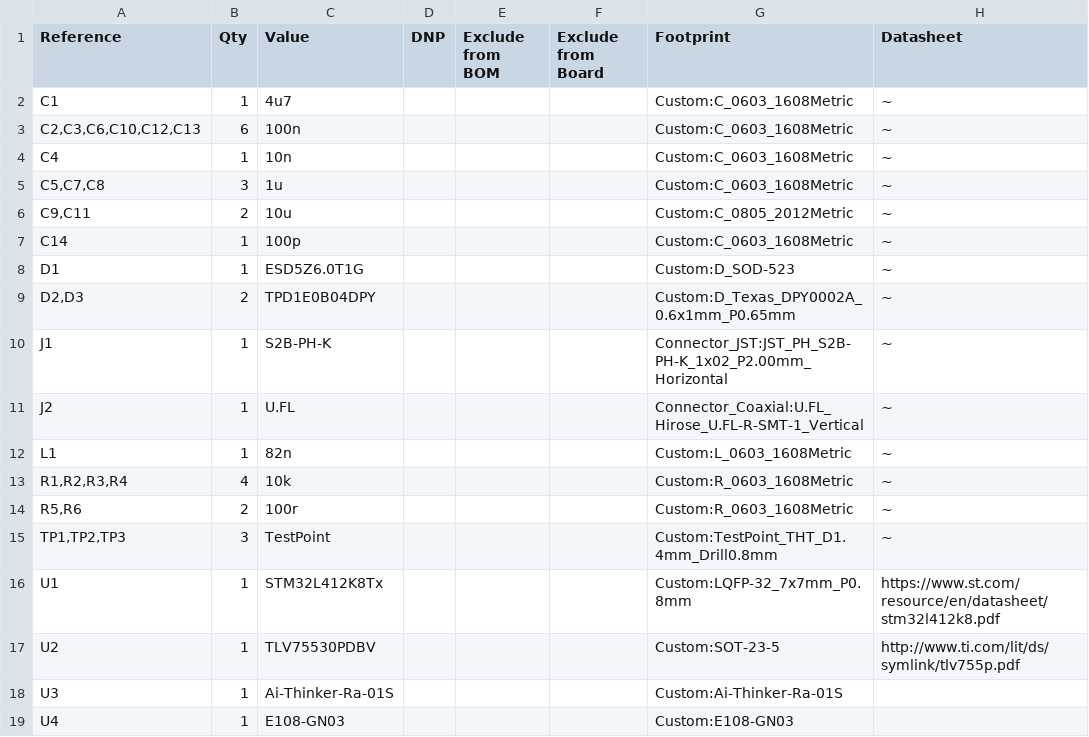
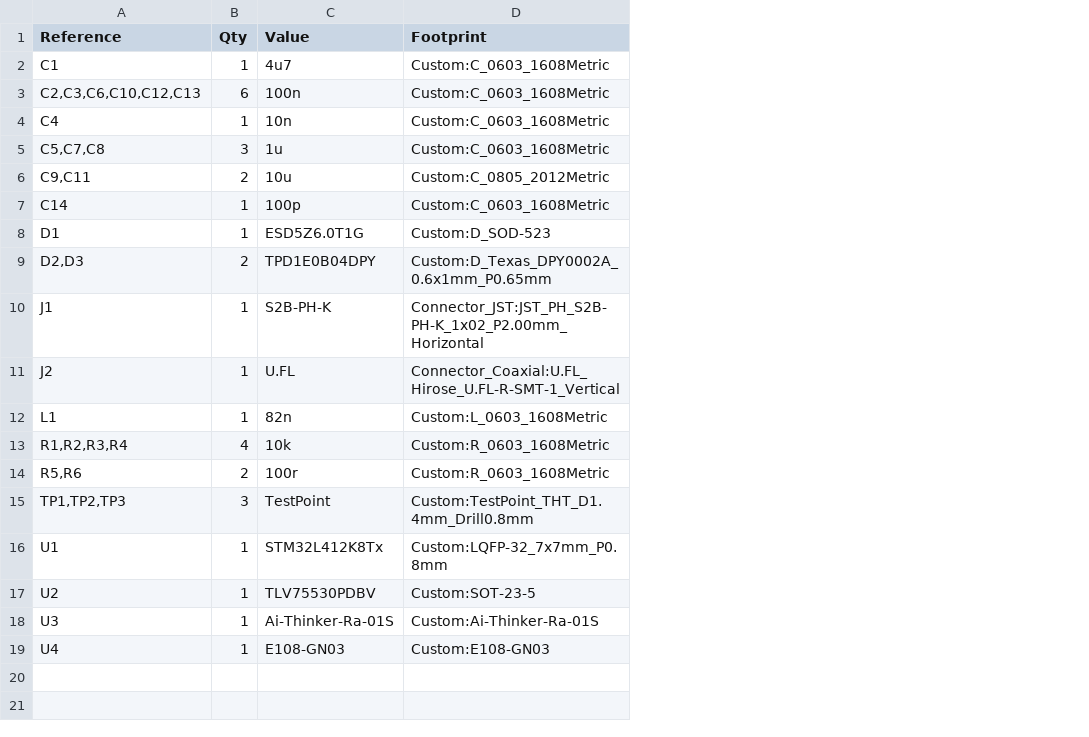
Before and after one commit to god-is-a-crab/CatLink, a CSV file: catlink-tracker-pcb/fabrication/catlink-tracker-pcb.csv, drawn as a sheet; the diff names each change by its address in the sheet, - before the commit and + after, or states it on an @@ line.

Commit message:
Tracker pcb production, gateway eval v0.2 production

```diff
--- a/catlink-tracker-pcb/fabrication/catlink-tracker-pcb.csv
+++ b/catlink-tracker-pcb/fabrication/catlink-tracker-pcb.csv
-column D (DNP), empty
-column E (Exclude from BOM), empty
-column F (Exclude from Board), empty
-column H (Datasheet), rows 2-17: ~ | ~ | ~ | ~ | ~ | ~ | ~ | ~ | ~ | ~ | ~ | ~ | ~ | ~ | https://www.st.com/resource/en/datasheet/stm32l412k8.pdf | http://www.ti.com/lit/ds/symlink/tlv755p.pdf
```
Also changed, not shown: catlink-gateway-pcb-eval/fabrication/catlink-gateway-pcb-eval.csv, 6 other files.
